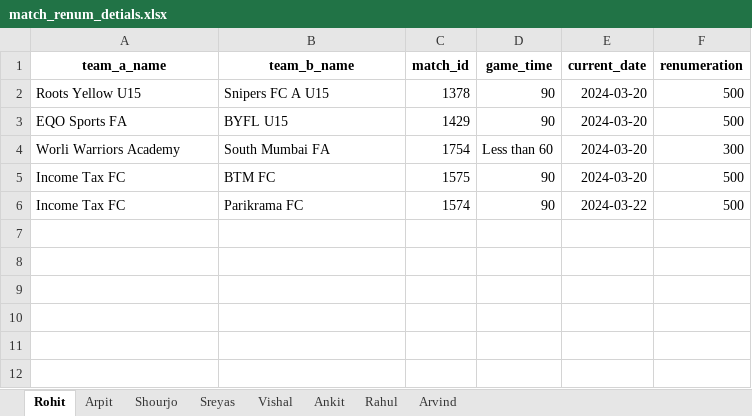
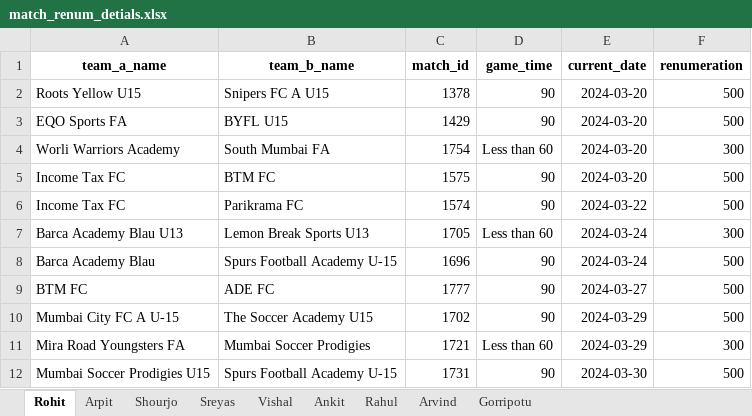
Before and after one commit to Sreyas-Subash/stepoutplay_qc, an Excel workbook: stepout_qc_code/write_string/match_renum_detials.xlsx, sheet Rohit, drawn as a sheet; values as stored, in another font and other column widths than the file's, no borders; the diff names each change by its address in the sheet, - before the commit and + after, or states it on an @@ line.

```diff
--- a/stepout_qc_code/write_string/match_renum_detials.xlsx (sheet Rohit)
+++ b/stepout_qc_code/write_string/match_renum_detials.xlsx (sheet Rohit)
+sheet tab: Gorripotu
+row 7: Barca Academy Blau U13 | Lemon Break Sports U13 | 1705 | Less than 60 | 2024-03-24 | 300
+row 8: Barca Academy Blau | Spurs Football Academy U-15 | 1696 | 90 | 2024-03-24 | 500
+row 9: BTM FC | ADE FC | 1777 | 90 | 2024-03-27 | 500
+row 10: Mumbai City FC A U-15 | The Soccer Academy U15 | 1702 | 90 | 2024-03-29 | 500
+row 11: Mira Road Youngsters FA | Mumbai Soccer Prodigies | 1721 | Less than 60 | 2024-03-29 | 300
+row 12: Mumbai Soccer Prodigies U15 | Spurs Football Academy U-15 | 1731 | 90 | 2024-03-30 | 500
```
Also changed, not shown: sheet Sreyas, sheet Rahul, sheet Shourjo, sheet Arvind, sheet Vishal, sheet Ankit, 1 more sheet, 55 other files.
